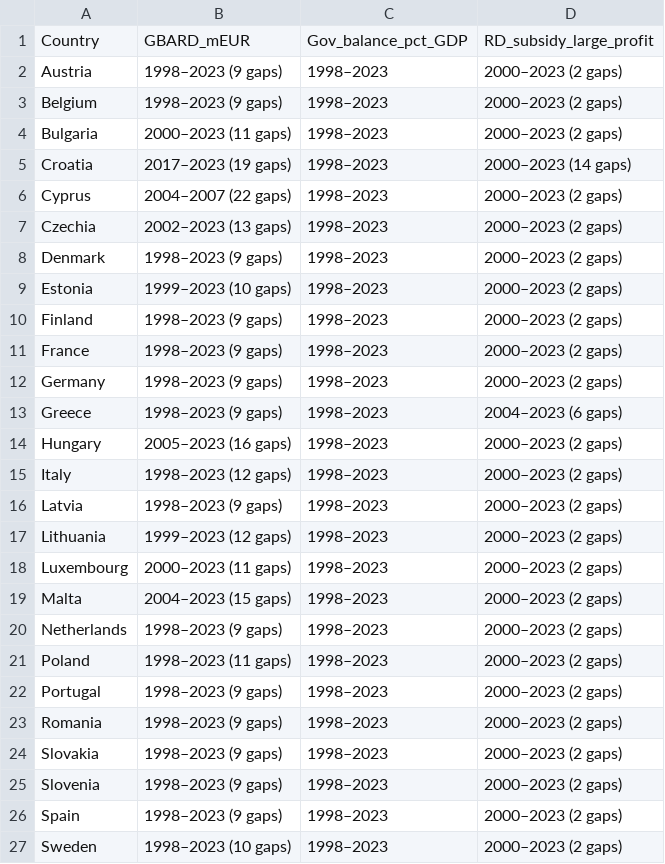
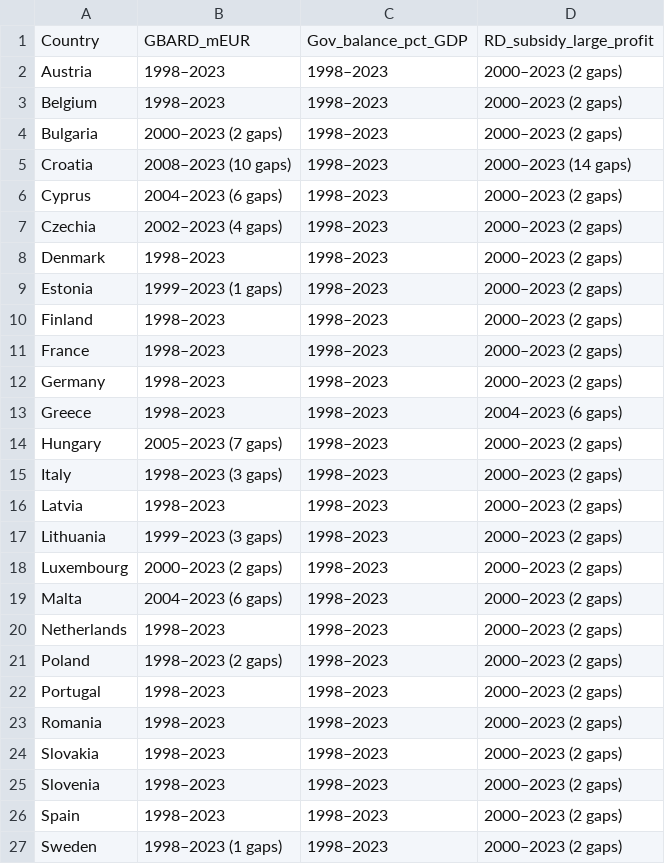
Before and after one commit to andrm101/thesis-interface-build, a CSV file: data/policy_coverage.csv, drawn as a sheet.

```diff
--- a/data/policy_coverage.csv
+++ b/data/policy_coverage.csv
@@ -1,27 +1,27 @@
 Country,GBARD_mEUR,Gov_balance_pct_GDP,RD_subsidy_large_profit
-Austria,1998–2023 (9 gaps),1998–2023,2000–2023 (2 gaps)
-Belgium,1998–2023 (9 gaps),1998–2023,2000–2023 (2 gaps)
-Bulgaria,2000–2023 (11 gaps),1998–2023,2000–2023 (2 gaps)
-Croatia,2017–2023 (19 gaps),1998–2023,2000–2023 (14 gaps)
-Cyprus,2004–2007 (22 gaps),1998–2023,2000–2023 (2 gaps)
-Czechia,2002–2023 (13 gaps),1998–2023,2000–2023 (2 gaps)
-Denmark,1998–2023 (9 gaps),1998–2023,2000–2023 (2 gaps)
-Estonia,1999–2023 (10 gaps),1998–2023,2000–2023 (2 gaps)
-Finland,1998–2023 (9 gaps),1998–2023,2000–2023 (2 gaps)
-France,1998–2023 (9 gaps),1998–2023,2000–2023 (2 gaps)
-Germany,1998–2023 (9 gaps),1998–2023,2000–2023 (2 gaps)
-Greece,1998–2023 (9 gaps),1998–2023,2004–2023 (6 gaps)
-Hungary,2005–2023 (16 gaps),1998–2023,2000–2023 (2 gaps)
-Italy,1998–2023 (12 gaps),1998–2023,2000–2023 (2 gaps)
-Latvia,1998–2023 (9 gaps),1998–2023,2000–2023 (2 gaps)
-Lithuania,1999–2023 (12 gaps),1998–2023,2000–2023 (2 gaps)
-Luxembourg,2000–2023 (11 gaps),1998–2023,2000–2023 (2 gaps)
-Malta,2004–2023 (15 gaps),1998–2023,2000–2023 (2 gaps)
-Netherlands,1998–2023 (9 gaps),1998–2023,2000–2023 (2 gaps)
-Poland,1998–2023 (11 gaps),1998–2023,2000–2023 (2 gaps)
-Portugal,1998–2023 (9 gaps),1998–2023,2000–2023 (2 gaps)
-Romania,1998–2023 (9 gaps),1998–2023,2000–2023 (2 gaps)
-Slovakia,1998–2023 (9 gaps),1998–2023,2000–2023 (2 gaps)
-Slovenia,1998–2023 (9 gaps),1998–2023,2000–2023 (2 gaps)
-Spain,1998–2023 (9 gaps),1998–2023,2000–2023 (2 gaps)
-Sweden,1998–2023 (10 gaps),1998–2023,2000–2023 (2 gaps)
+Austria,1998–2023,1998–2023,2000–2023 (2 gaps)
+Belgium,1998–2023,1998–2023,2000–2023 (2 gaps)
+Bulgaria,2000–2023 (2 gaps),1998–2023,2000–2023 (2 gaps)
+Croatia,2008–2023 (10 gaps),1998–2023,2000–2023 (14 gaps)
+Cyprus,2004–2023 (6 gaps),1998–2023,2000–2023 (2 gaps)
+Czechia,2002–2023 (4 gaps),1998–2023,2000–2023 (2 gaps)
+Denmark,1998–2023,1998–2023,2000–2023 (2 gaps)
+Estonia,1999–2023 (1 gaps),1998–2023,2000–2023 (2 gaps)
+Finland,1998–2023,1998–2023,2000–2023 (2 gaps)
+France,1998–2023,1998–2023,2000–2023 (2 gaps)
+Germany,1998–2023,1998–2023,2000–2023 (2 gaps)
+Greece,1998–2023,1998–2023,2004–2023 (6 gaps)
+Hungary,2005–2023 (7 gaps),1998–2023,2000–2023 (2 gaps)
+Italy,1998–2023 (3 gaps),1998–2023,2000–2023 (2 gaps)
+Latvia,1998–2023,1998–2023,2000–2023 (2 gaps)
+Lithuania,1999–2023 (3 gaps),1998–2023,2000–2023 (2 gaps)
+Luxembourg,2000–2023 (2 gaps),1998–2023,2000–2023 (2 gaps)
+Malta,2004–2023 (6 gaps),1998–2023,2000–2023 (2 gaps)
+Netherlands,1998–2023,1998–2023,2000–2023 (2 gaps)
+Poland,1998–2023 (2 gaps),1998–2023,2000–2023 (2 gaps)
+Portugal,1998–2023,1998–2023,2000–2023 (2 gaps)
+Romania,1998–2023,1998–2023,2000–2023 (2 gaps)
+Slovakia,1998–2023,1998–2023,2000–2023 (2 gaps)
+Slovenia,1998–2023,1998–2023,2000–2023 (2 gaps)
+Spain,1998–2023,1998–2023,2000–2023 (2 gaps)
+Sweden,1998–2023 (1 gaps),1998–2023,2000–2023 (2 gaps)
```
Also changed, not shown: 18 other files.
